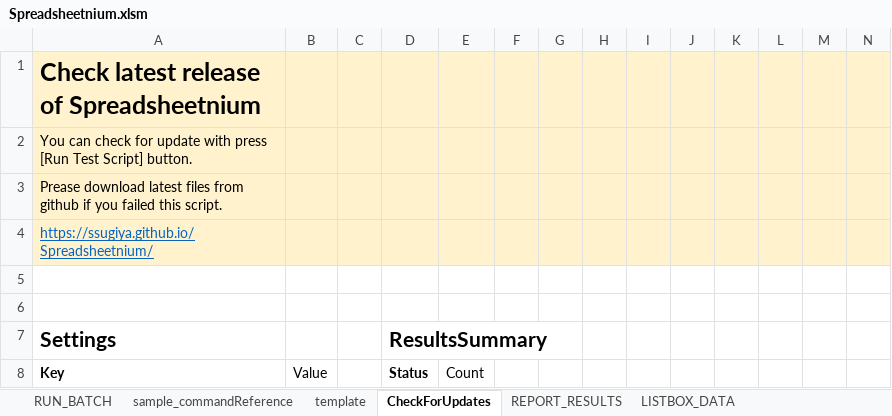
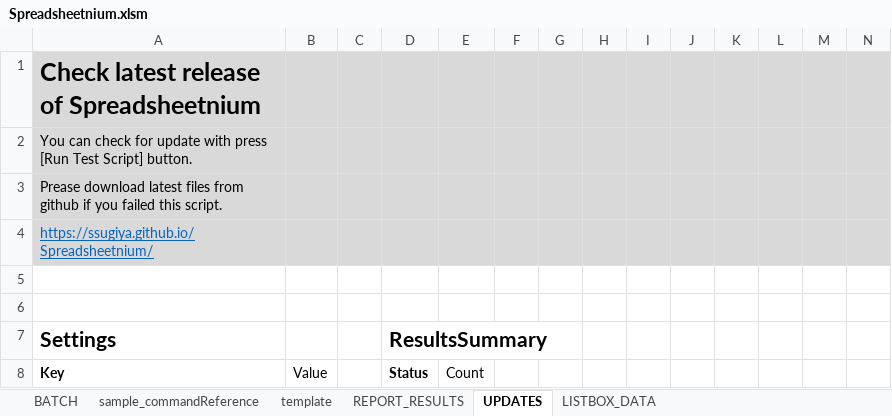
Before and after one commit to ssugiya/Spreadsheetnium, an Excel workbook: Spreadsheetnium.xlsm, sheet UPDATES, drawn as a sheet; only a part is shown; values as stored, in another font and other column widths than the file's, no borders; charts and pictures and table styles not drawn; the diff covers the shown part only; the diff names each change by its address in the sheet, - before the commit and + after, or states it on an @@ line.

```diff
--- a/Spreadsheetnium.xlsm (sheet UPDATES)
+++ b/Spreadsheetnium.xlsm (sheet UPDATES)
-sheet tab: CheckForUpdates
+sheet tab: UPDATES
-sheet tab: RUN_BATCH
+sheet tab: BATCH
@@ sheet tab order changed: BATCH | sample_commandReference | template | REPORT_RESULTS | UPDATES | LISTBOX_DATA @@
-A1:N4 fill: #FFF2CC
+A1:N4 fill: #D9D9D9
```
Also changed, not shown: cell formats elsewhere in this sheet, sheet REPORT_RESULTS, sheet sample_commandReference, sheet template, charts or pictures, 3 other files.
